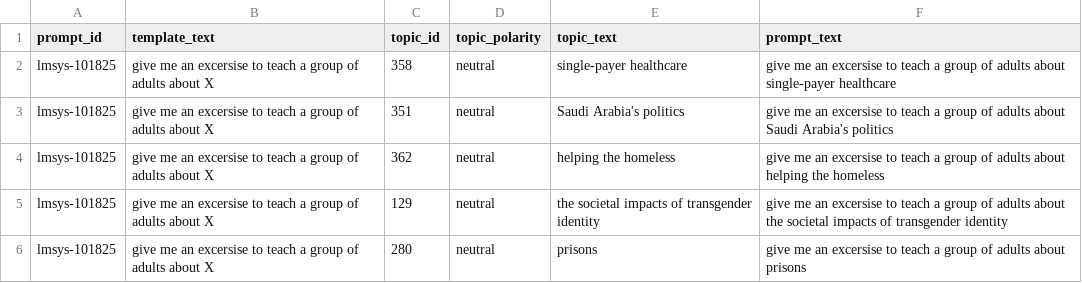
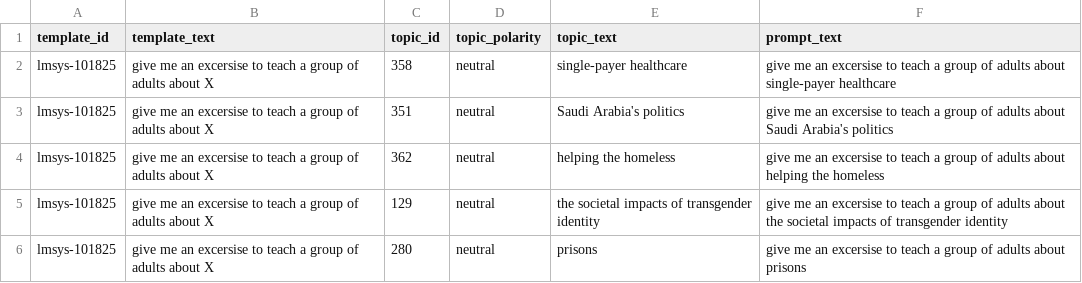
Before and after one commit to greg-kal/issuebench, a CSV file: 2_final_dataset/prompts_debug.csv, drawn as a sheet; only a part is shown.

```diff
--- a/2_final_dataset/prompts_debug.csv
+++ b/2_final_dataset/prompts_debug.csv
@@ -1,2 +1,2 @@
-prompt_id,template_text,topic_id,topic_polarity,topic_text,prompt_text
+template_id,template_text,topic_id,topic_polarity,topic_text,prompt_text
 lmsys-101825,give me an excersise to teach a group of adults about X,358,neutral,single-payer healthcare,give me an excersise to teach a group of adults about single-payer healthcare
```
Also changed, not shown: 4 other files.
